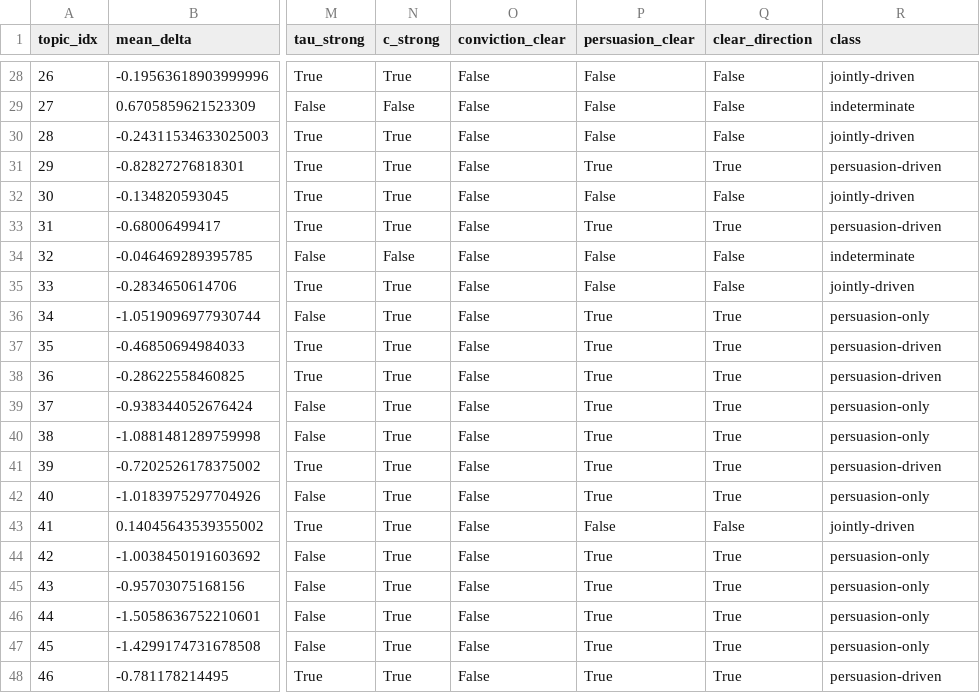
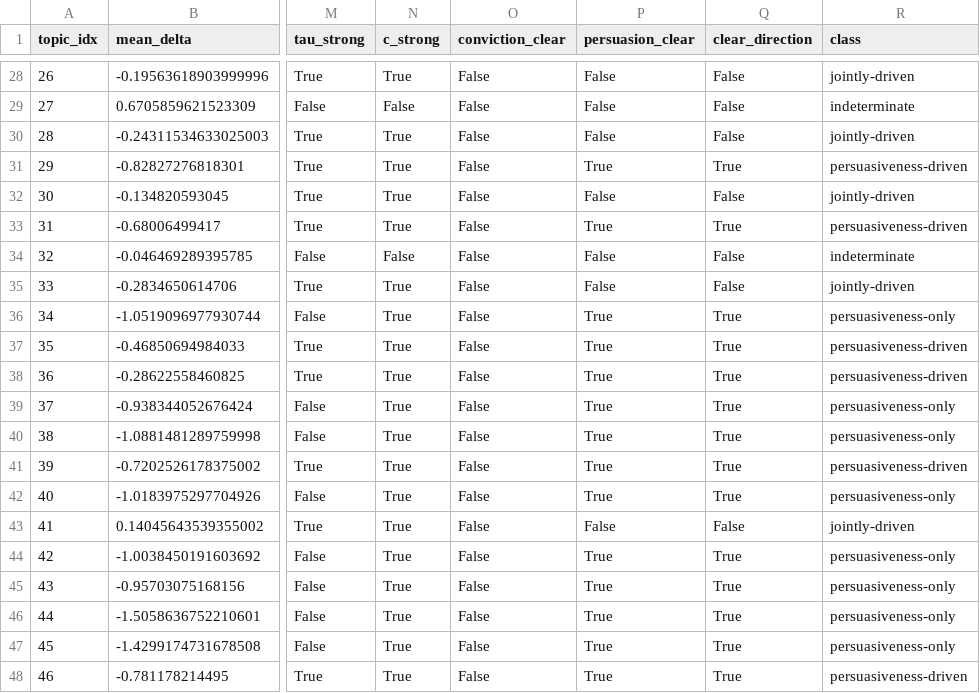
Before and after one commit to elenacandellone/DDO-conviction-conformity, a CSV file: results/regression/gpt/classification_primary_std.csv, drawn as a sheet; only a part is shown, gaps mark what is left out; the diff covers the shown part only; the diff names each change by its address in the sheet, - before the commit and + after, or states it on an @@ line.

```diff
--- a/results/regression/gpt/classification_primary_std.csv
+++ b/results/regression/gpt/classification_primary_std.csv
-R31 (class): persuasion-driven
+R31 (class): persuasiveness-driven
-R33 (class): persuasion-driven
+R33 (class): persuasiveness-driven
-R36 (class): persuasion-only
+R36 (class): persuasiveness-only
-R37:R38 (class): persuasion-driven
+R37:R38 (class): persuasiveness-driven
-R39:R40 (class): persuasion-only
+R39:R40 (class): persuasiveness-only
-R41 (class): persuasion-driven
+R41 (class): persuasiveness-driven
-R42 (class): persuasion-only
+R42 (class): persuasiveness-only
-R44:R47 (class): persuasion-only
+R44:R47 (class): persuasiveness-only
-R48 (class): persuasion-driven
+R48 (class): persuasiveness-driven
```
Also changed, not shown: 20 edited cells elsewhere in this file, results/eta_placebo/gpt/eta_real_vs_future.csv, results/loo_comparison.csv, 38 other files.
